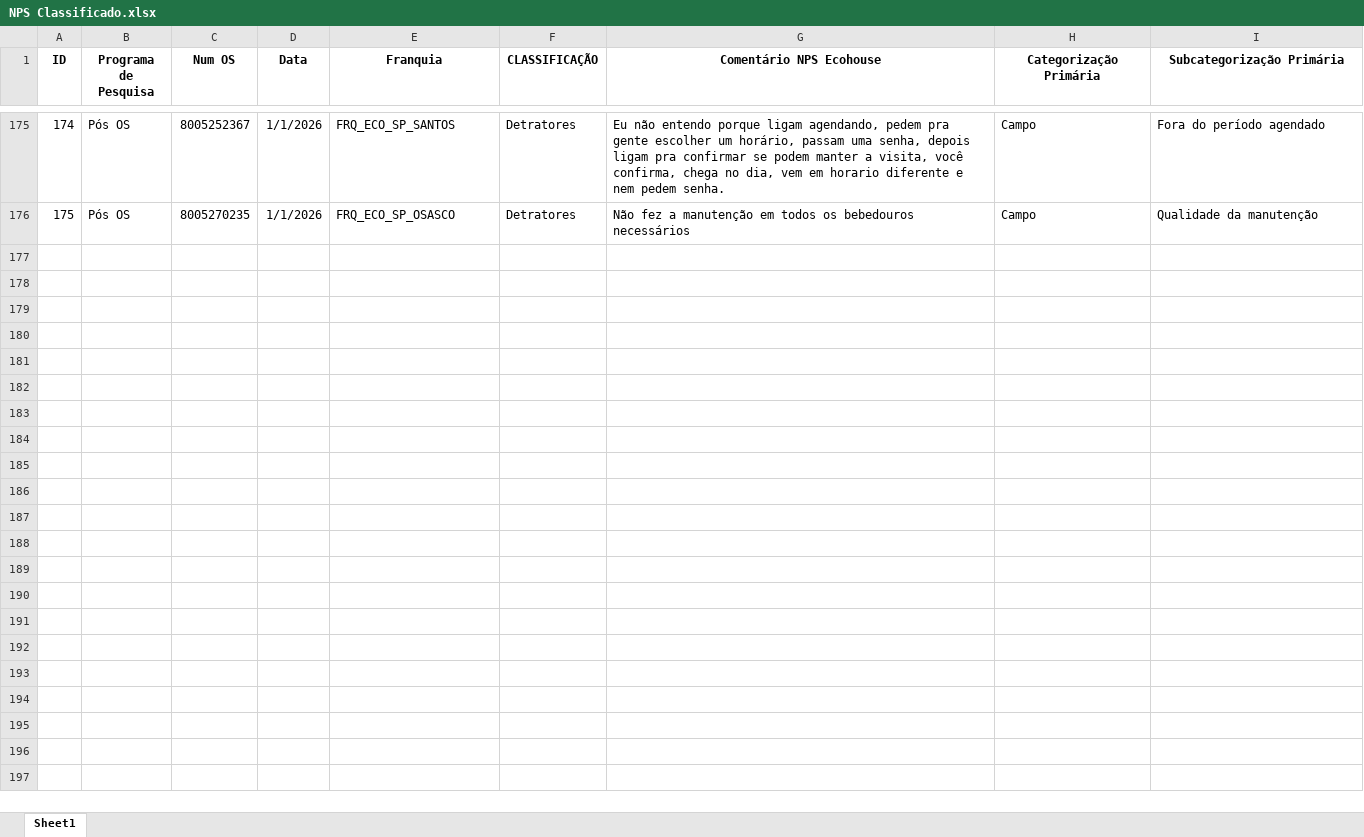
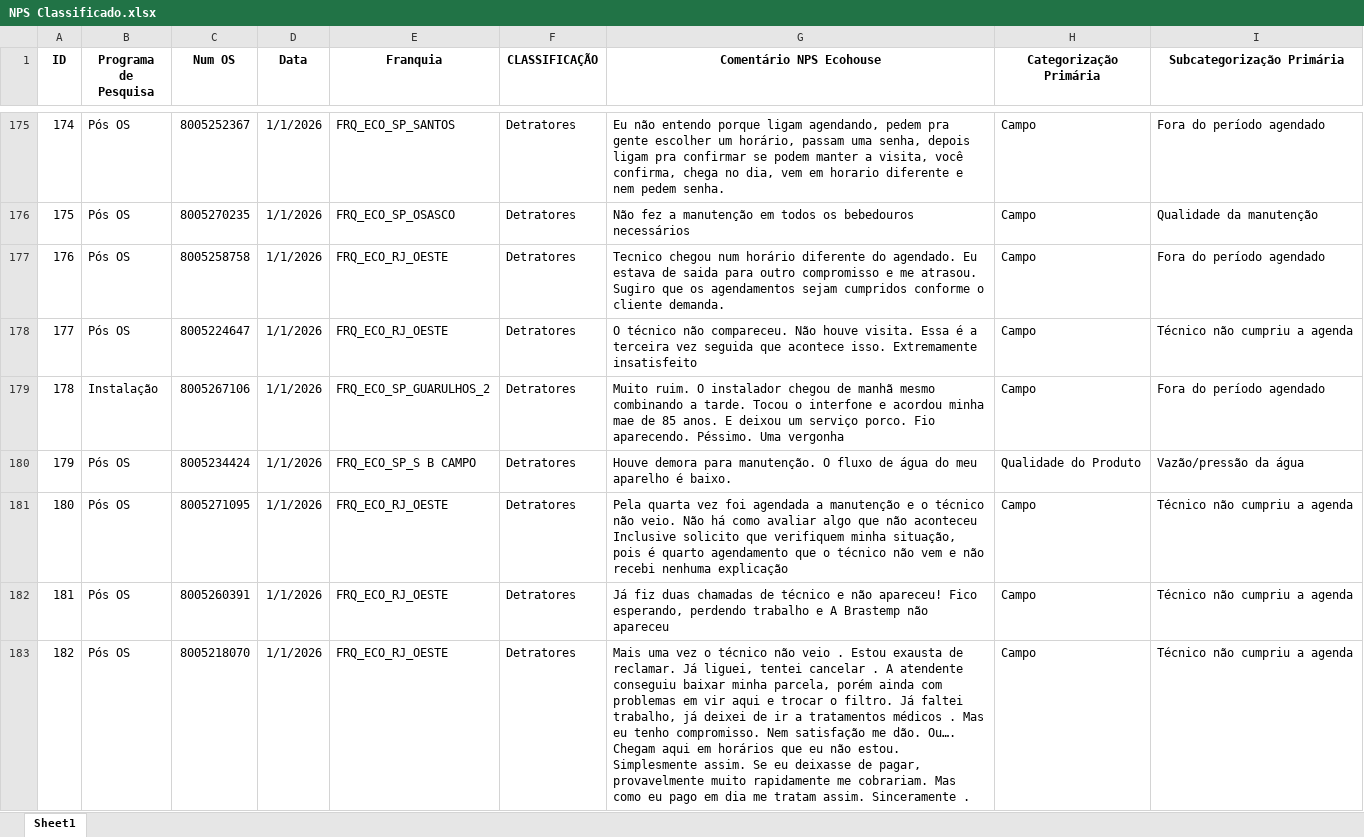
Before and after one commit to eduardacjr/NPSMedalliaequaltricsculligan, an Excel workbook: NPS Classificado.xlsx, sheet Sheet1, drawn as a sheet; only a part is shown, gaps mark what is left out; values as stored, in another font and other column widths than the file's, no borders; the diff covers the shown part only; the diff names each change by its address in the sheet, - before the commit and + after, or states it on an @@ line.

```diff
--- a/NPS Classificado.xlsx (sheet Sheet1)
+++ b/NPS Classificado.xlsx (sheet Sheet1)
+row 177: 176 | Pós OS | 8005258758 | 1/1/2026 | FRQ_ECO_RJ_OESTE | Detratores | Tecnico chegou num horário diferente do agendado. Eu estava de saida para outro compromisso e me atrasou. Sugiro que os agendamentos sejam cumpridos conforme o cliente demanda. | Campo | Fora do período agendado
+row 178: 177 | Pós OS | 8005224647 | 1/1/2026 | FRQ_ECO_RJ_OESTE | Detratores | O técnico não compareceu. Não houve visita. Essa é a terceira vez seguida que acontece isso. Extremamente insatisfeito | Campo | Técnico não cumpriu a agenda
+row 179: 178 | Instalação | 8005267106 | 1/1/2026 | FRQ_ECO_SP_GUARULHOS_2 | Detratores | Muito ruim. O instalador chegou de manhã mesmo combinando a tarde. Tocou o interfone e acordou minha mae de 85 anos. E deixou um serviço porco. Fio aparecendo. Péssimo. Uma vergonha | Campo | Fora do período agendado
+row 180: 179 | Pós OS | 8005234424 | 1/1/2026 | FRQ_ECO_SP_S B CAMPO | Detratores | Houve demora para manutenção. O fluxo de água do meu aparelho é baixo. | Qualidade do Produto | Vazão/pressão da água
+row 181: 180 | Pós OS | 8005271095 | 1/1/2026 | FRQ_ECO_RJ_OESTE | Detratores | Pela quarta vez foi agendada a manutenção e o técnico não veio. Não há como avaliar algo que não aconteceu Inclusive solicito que verifiquem minha situação, pois é quarto agendamento que o técnico não vem e não recebi nenhuma explicação | Campo | Técnico não cumpriu a agenda
+row 182: 181 | Pós OS | 8005260391 | 1/1/2026 | FRQ_ECO_RJ_OESTE | Detratores | Já fiz duas chamadas de técnico e não apareceu! Fico esperando, perdendo trabalho e A Brastemp não apareceu | Campo | Técnico não cumpriu a agenda
+row 183: 182 | Pós OS | 8005218070 | 1/1/2026 | FRQ_ECO_RJ_OESTE | Detratores | Mais uma vez o técnico não veio . Estou exausta de reclamar. Já liguei, tentei cancelar . A atendente conseguiu baixar minha parcela, porém ainda com problemas em vir aqui e trocar o filtro. Já faltei trabalho, já deixei de ir a tratamentos médicos . Mas eu tenho compromisso. Nem satisfação me dão. Ou…. Chegam aqui em horários que eu não estou. Simplesmente assim. Se eu deixasse de pagar, provavelmente muito rapidamente me cobrariam. Mas como eu pago em dia me tratam assim. Sinceramente . | Campo | Técnico não cumpriu a agenda
```
Also changed, not shown: 20 added rows elsewhere in this sheet, NPS Geral.xlsx.
